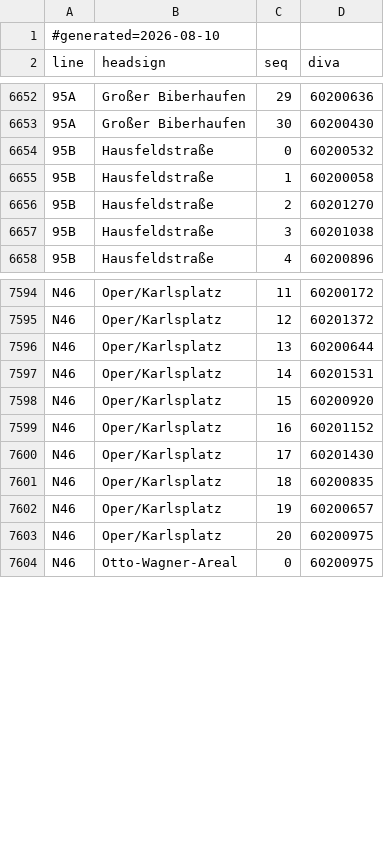
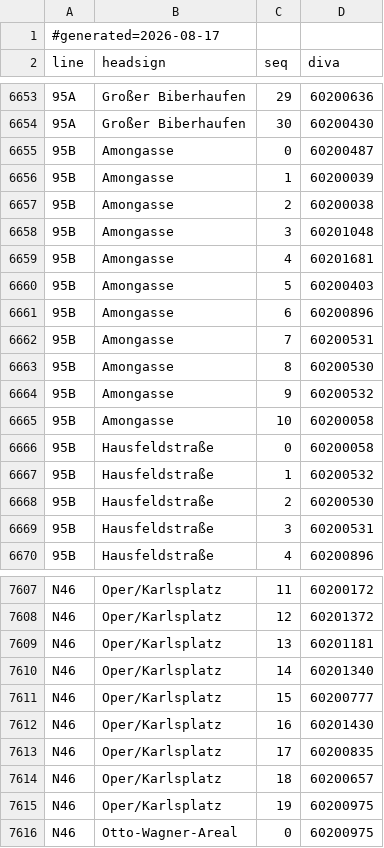
Before and after one commit to Walzen-Group/vienna-livedepart, a CSV file: wear-app/app/src/main/assets/line_routes.csv, drawn as a sheet; only a part is shown, gaps mark what is left out; the diff covers the shown part only.

```diff
--- a/wear-app/app/src/main/assets/line_routes.csv
+++ b/wear-app/app/src/main/assets/line_routes.csv
@@ -1,2 +1,2 @@
-#generated=2026-08-10
+#generated=2026-08-17
 line;headsign;seq;diva
@@ -6653,6 +6654,17 @@ line;headsign;seq;diva
 95A;Großer Biberhaufen;30;60200430
-95B;Hausfeldstraße;0;60200532
-95B;Hausfeldstraße;1;60200058
-95B;Hausfeldstraße;2;60201270
-95B;Hausfeldstraße;3;60201038
+95B;Amongasse;0;60200487
+95B;Amongasse;1;60200039
+95B;Amongasse;2;60200038
+95B;Amongasse;3;60201048
+95B;Amongasse;4;60201681
+95B;Amongasse;5;60200403
+95B;Amongasse;6;60200896
+95B;Amongasse;7;60200531
+95B;Amongasse;8;60200530
+95B;Amongasse;9;60200532
+95B;Amongasse;10;60200058
+95B;Hausfeldstraße;0;60200058
+95B;Hausfeldstraße;1;60200532
+95B;Hausfeldstraße;2;60200530
+95B;Hausfeldstraße;3;60200531
 95B;Hausfeldstraße;4;60200896
@@ -7595,10 +7608,9 @@ N46;Oper/Karlsplatz;11;60200172
 N46;Oper/Karlsplatz;12;60201372
-N46;Oper/Karlsplatz;13;60200644
-N46;Oper/Karlsplatz;14;60201531
-N46;Oper/Karlsplatz;15;60200920
-N46;Oper/Karlsplatz;16;60201152
-N46;Oper/Karlsplatz;17;60201430
-N46;Oper/Karlsplatz;18;60200835
-N46;Oper/Karlsplatz;19;60200657
-N46;Oper/Karlsplatz;20;60200975
+N46;Oper/Karlsplatz;13;60201181
+N46;Oper/Karlsplatz;14;60201340
+N46;Oper/Karlsplatz;15;60200777
+N46;Oper/Karlsplatz;16;60201430
+N46;Oper/Karlsplatz;17;60200835
+N46;Oper/Karlsplatz;18;60200657
+N46;Oper/Karlsplatz;19;60200975
 N46;Otto-Wagner-Areal;0;60200975
```
Also changed, not shown: 24 added rows and 23 edited cells elsewhere in this file.
